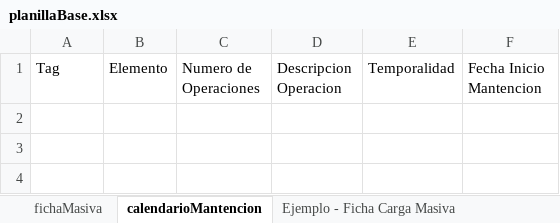
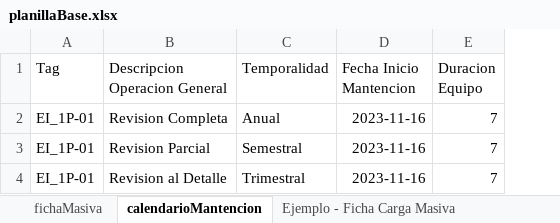
Before and after one commit to Patricioleono/facility_management, an Excel workbook: plantillas/planillaBase.xlsx, sheet calendarioMantencion, drawn as a sheet; values as stored, in another font and other column widths than the file's, no borders; charts and pictures not drawn; removed rows and columns are numbered as before the commit, all else as after; the diff names each change by its address in the sheet, - before the commit and + after, or states it on an @@ line.

```diff
--- a/plantillas/planillaBase.xlsx (sheet calendarioMantencion)
+++ b/plantillas/planillaBase.xlsx (sheet calendarioMantencion)
-column B (Elemento), empty
-column C (Numero de Operaciones), empty
-column D (Descripcion Operacion), empty
+column B (Descripcion Operacion General), empty
+column E (Duracion Equipo), empty
+row 2: EI_1P-01 | Revision Completa | Anual | 2023-11-16 | 7
+row 3: EI_1P-01 | Revision Parcial | Semestral | 2023-11-16 | 7
+row 4: EI_1P-01 | Revision al Detalle | Trimestral | 2023-11-16 | 7
```
Also changed, not shown: sheet Ejemplo - Calendarizacion de Eq, 6 other files.
